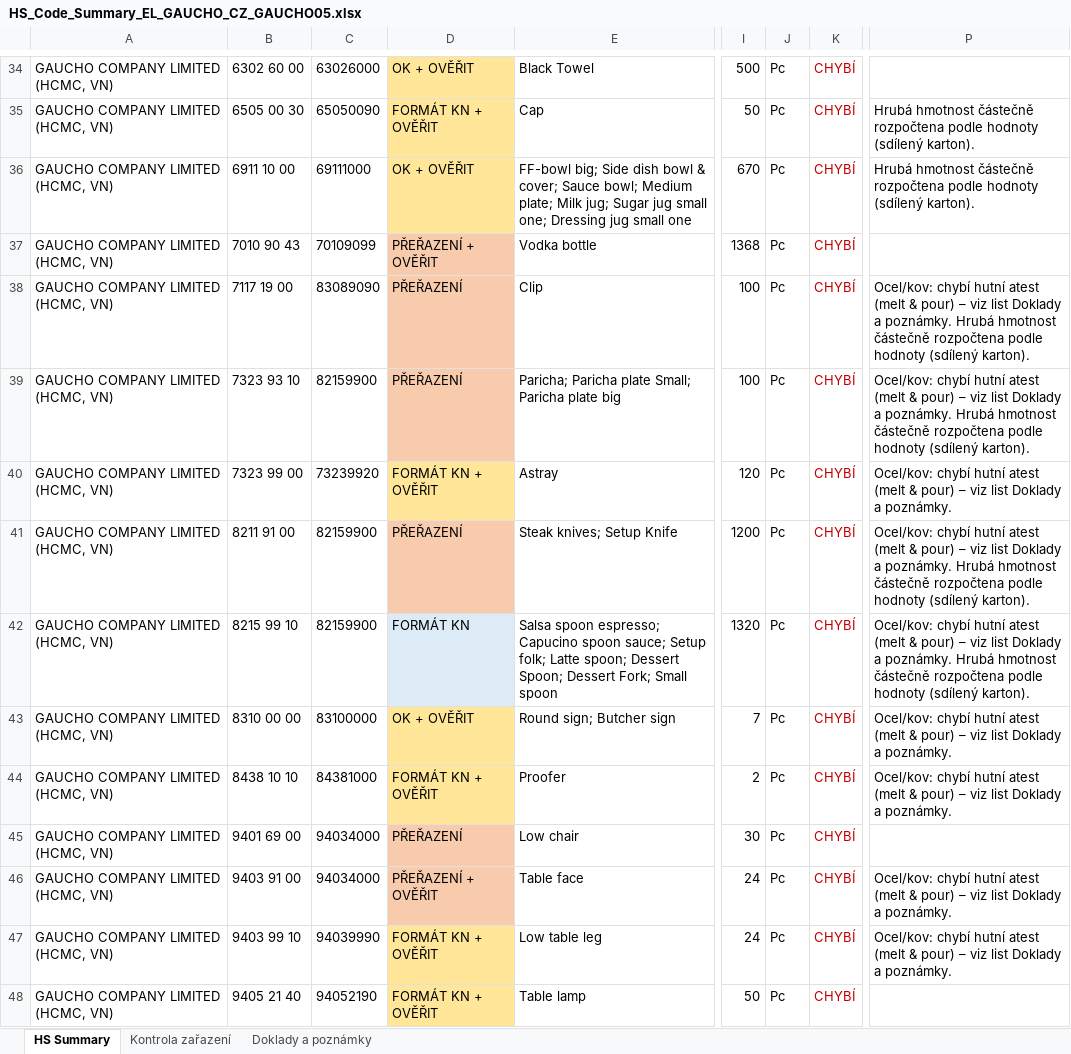
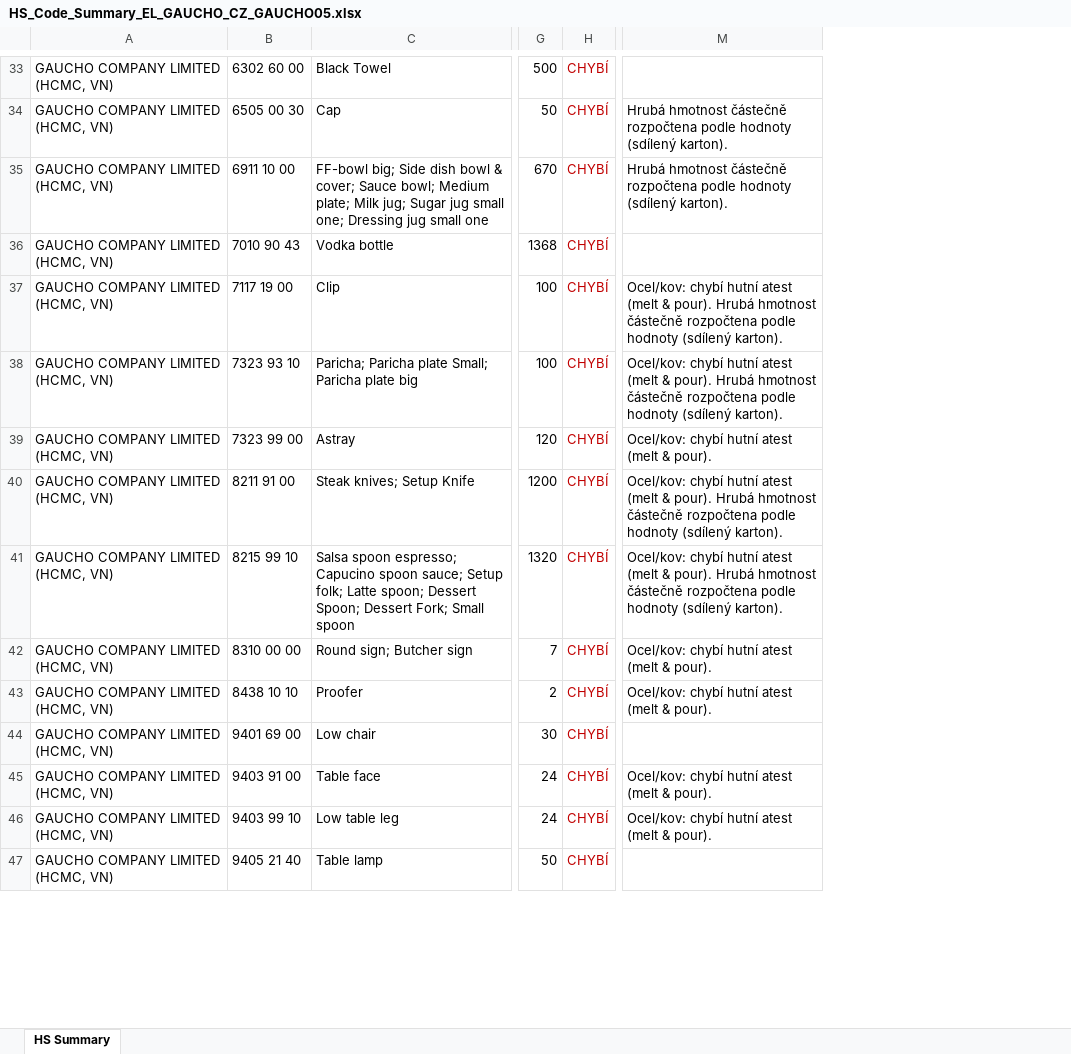
Before and after one commit to Kseni-ia/customs, an Excel workbook: output/HS_Code_Summary_EL_GAUCHO_CZ_GAUCHO05.xlsx, sheet HS Summary, drawn as a sheet; only a part is shown, gaps mark what is left out; values as stored, in another font and other column widths than the file's, no borders; removed rows and columns are numbered as before the commit, all else as after; the diff covers the shown part only; the diff names each change by its address in the sheet, - before the commit and + after, or states it on an @@ line.

```diff
--- a/output/HS_Code_Summary_EL_GAUCHO_CZ_GAUCHO05.xlsx (sheet HS Summary)
+++ b/output/HS_Code_Summary_EL_GAUCHO_CZ_GAUCHO05.xlsx (sheet HS Summary)
-sheet tab: Kontrola zařazení
-sheet tab: Doklady a poznámky
-column C, rows 34-48: 63026000 | 65050090 | 69111000 | 70109099 | 83089090 | 82159900 | 73239920 | 82159900 | 82159900 | 83100000 | 84381000 | 94034000 | 94034000 | 94039990 | 94052190
-column D, rows 34-48: OK + OVĚŘIT | FORMÁT KN + OVĚŘIT | OK + OVĚŘIT | PŘEŘAZENÍ + OVĚŘIT | PŘEŘAZENÍ | PŘEŘAZENÍ | FORMÁT KN + OVĚŘIT | PŘEŘAZENÍ | FORMÁT KN | OK + OVĚŘIT | FORMÁT KN + OVĚŘIT | PŘEŘAZENÍ | PŘEŘAZENÍ + OVĚŘIT | FORMÁT KN + OVĚŘIT | FORMÁT KN + OVĚŘIT
-column J, rows 34-48: all Pc
-M37:M38: …(melt & pour) – viz list Doklady a poznámky. Hrubá hmotnost…
+M37:M38: …(melt & pour). Hrubá hmotnost…
-M39: …(melt & pour) – viz list Doklady a poznámky.
+M39: …(melt & pour).
-M40:M41: …(melt & pour) – viz list Doklady a poznámky. Hrubá hmotnost…
+M40:M41: …(melt & pour). Hrubá hmotnost…
-M42:M43: …(melt & pour) – viz list Doklady a poznámky.
+M42:M43: …(melt & pour).
-M45:M46: …(melt & pour) – viz list Doklady a poznámky.
+M45:M46: …(melt & pour).
```
Also changed, not shown: 9 removed rows and 2 edited cells elsewhere in this sheet.
